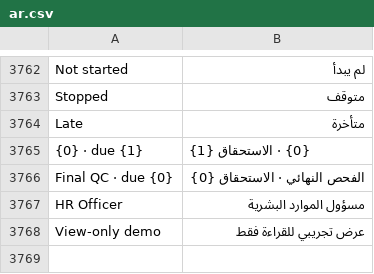
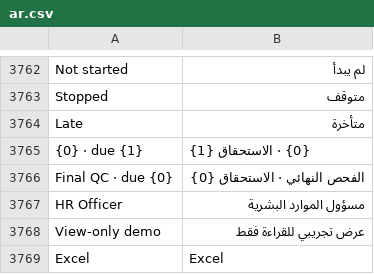
Before and after one commit to hipersignerp-dev/trading, a CSV file: hipersign_trading/translations/ar.csv, drawn as a sheet; only a part is shown, gaps mark what is left out.

```diff
--- a/hipersign_trading/translations/ar.csv
+++ b/hipersign_trading/translations/ar.csv
@@ -3768 +3768,2 @@ HR Officer,مسؤول الموارد البشرية
 View-only demo,عرض تجريبي للقراءة فقط
+Excel,Excel
```
Also changed, not shown: 3 other files.
